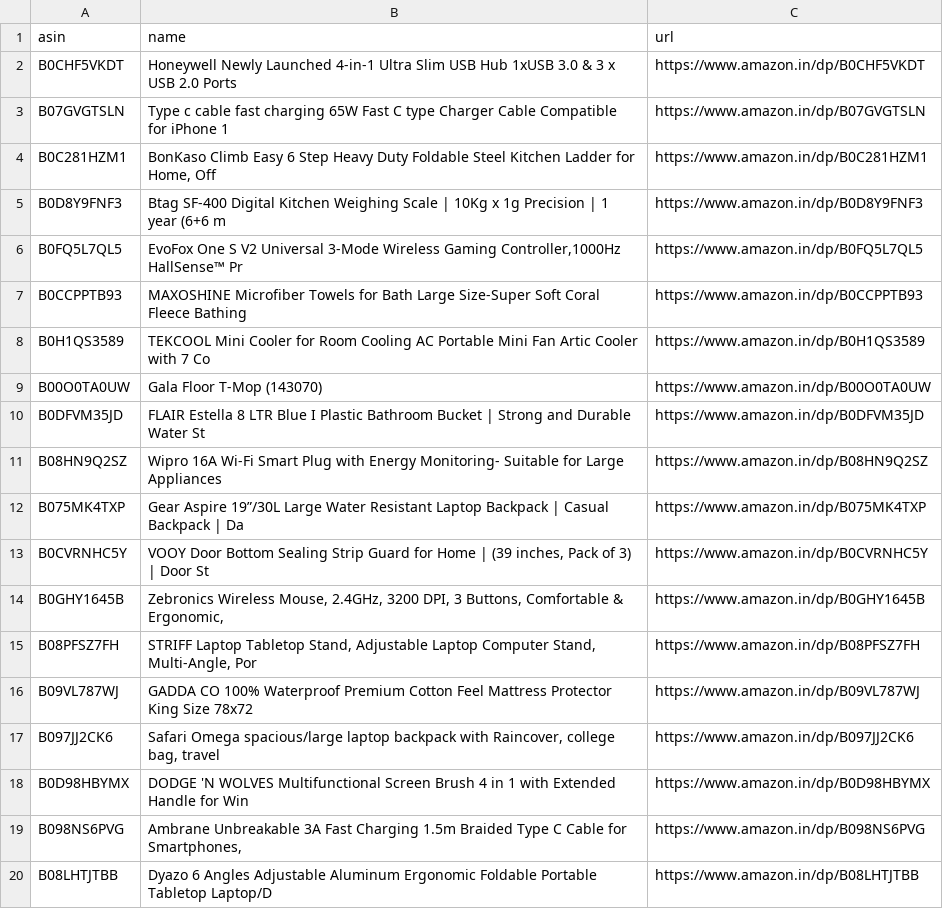
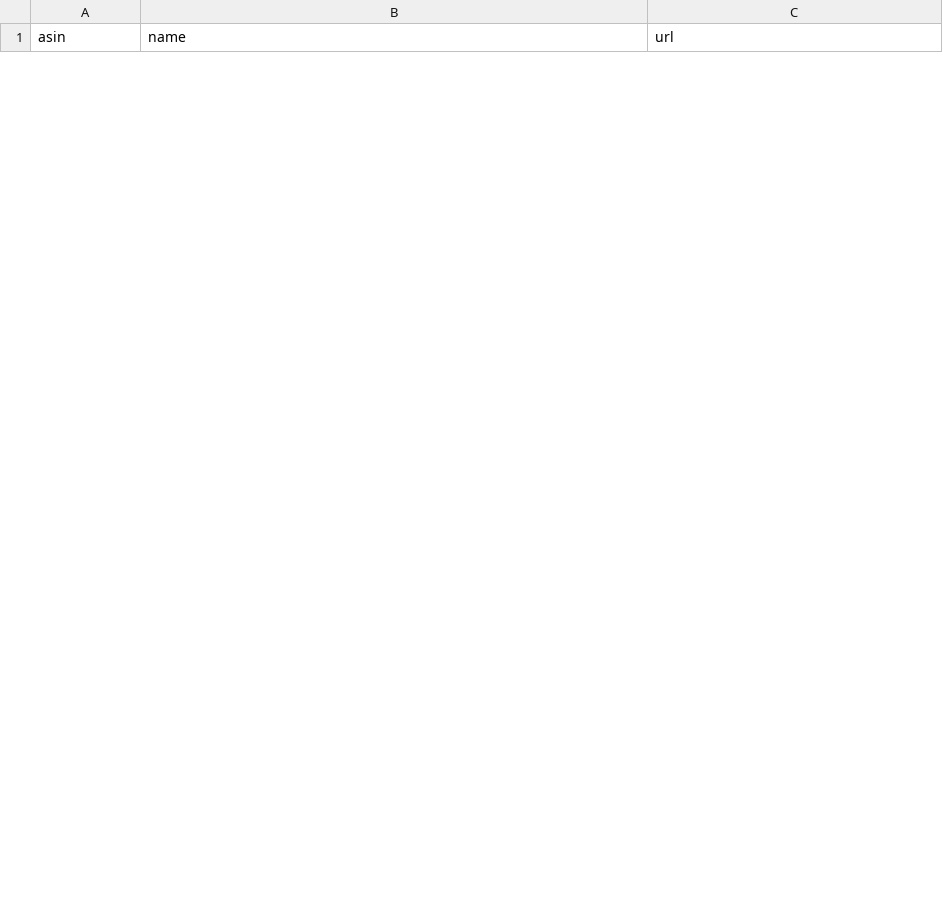
Before and after one commit to AnshikaGoyal17/Fake-Discount-Detector, a CSV file: products.csv, drawn as a sheet; only a part is shown; removed rows and columns are numbered as before the commit, all else as after; the diff covers the shown part only; the diff names each change by its address in the sheet, - before the commit and + after, or states it on an @@ line.

```diff
--- a/products.csv
+++ b/products.csv
-row 2: B0CHF5VKDT | Honeywell Newly Launched 4-in-1 Ultra Slim USB Hub 1xUSB 3.0 & 3 x USB 2.0 Ports | https://www.amazon.in/dp/B0CHF5VKDT
-row 3: B07GVGTSLN | Type c cable fast charging 65W Fast C type Charger Cable Compatible for iPhone 1 | https://www.amazon.in/dp/B07GVGTSLN
-row 4: B0C281HZM1 | BonKaso Climb Easy 6 Step Heavy Duty Foldable Steel Kitchen Ladder for Home, Off | https://www.amazon.in/dp/B0C281HZM1
-row 5: B0D8Y9FNF3 | Btag SF-400 Digital Kitchen Weighing Scale | 10Kg x 1g Precision | 1 year (6+6 m | https://www.amazon.in/dp/B0D8Y9FNF3
-row 6: B0FQ5L7QL5 | EvoFox One S V2 Universal 3-Mode Wireless Gaming Controller,1000Hz HallSense™ Pr | https://www.amazon.in/dp/B0FQ5L7QL5
-row 7: B0CCPPTB93 | MAXOSHINE Microfiber Towels for Bath Large Size-Super Soft Coral Fleece Bathing | https://www.amazon.in/dp/B0CCPPTB93
-row 8: B0H1QS3589 | TEKCOOL Mini Cooler for Room Cooling AC Portable Mini Fan Artic Cooler with 7 Co | https://www.amazon.in/dp/B0H1QS3589
-row 9: B00O0TA0UW | Gala Floor T-Mop (143070) | https://www.amazon.in/dp/B00O0TA0UW
-row 10: B0DFVM35JD | FLAIR Estella 8 LTR Blue I Plastic Bathroom Bucket | Strong and Durable Water St | https://www.amazon.in/dp/B0DFVM35JD
-row 11: B08HN9Q2SZ | Wipro 16A Wi-Fi Smart Plug with Energy Monitoring- Suitable for Large Appliances | https://www.amazon.in/dp/B08HN9Q2SZ
-row 12: B075MK4TXP | Gear Aspire 19”/30L Large Water Resistant Laptop Backpack | Casual Backpack | Da | https://www.amazon.in/dp/B075MK4TXP
-row 13: B0CVRNHC5Y | VOOY Door Bottom Sealing Strip Guard for Home | (39 inches, Pack of 3) | Door St | https://www.amazon.in/dp/B0CVRNHC5Y
-row 14: B0GHY1645B | Zebronics Wireless Mouse, 2.4GHz, 3200 DPI, 3 Buttons, Comfortable & Ergonomic, | https://www.amazon.in/dp/B0GHY1645B
-row 15: B08PFSZ7FH | STRIFF Laptop Tabletop Stand, Adjustable Laptop Computer Stand, Multi-Angle, Por | https://www.amazon.in/dp/B08PFSZ7FH
-row 16: B09VL787WJ | GADDA CO 100% Waterproof Premium Cotton Feel Mattress Protector King Size 78x72 | https://www.amazon.in/dp/B09VL787WJ
-row 17: B097JJ2CK6 | Safari Omega spacious/large laptop backpack with Raincover, college bag, travel | https://www.amazon.in/dp/B097JJ2CK6
-row 18: B0D98HBYMX | DODGE 'N WOLVES Multifunctional Screen Brush 4 in 1 with Extended Handle for Win | https://www.amazon.in/dp/B0D98HBYMX
-row 19: B098NS6PVG | Ambrane Unbreakable 3A Fast Charging 1.5m Braided Type C Cable for Smartphones, | https://www.amazon.in/dp/B098NS6PVG
-row 20: B08LHTJTBB | Dyazo 6 Angles Adjustable Aluminum Ergonomic Foldable Portable Tabletop Laptop/D | https://www.amazon.in/dp/B08LHTJTBB
```
Also changed, not shown: 30 added rows and 11 removed rows elsewhere in this file, 3 other files.
